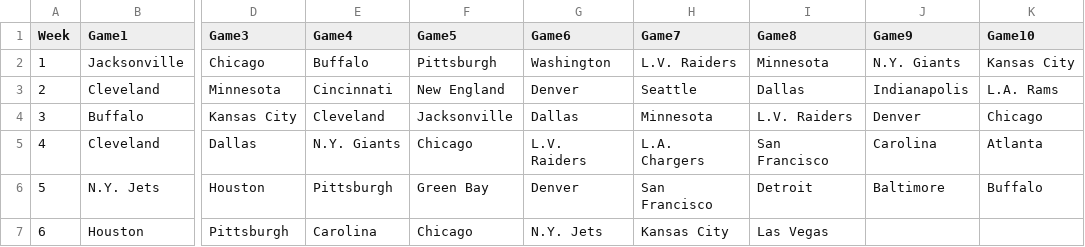
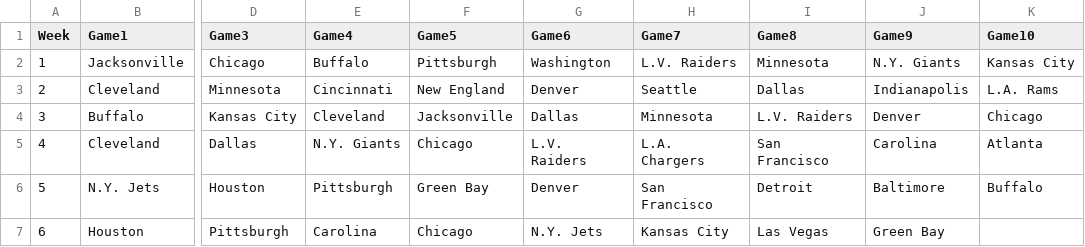
Before and after one commit to blakeweaver17-del/NFL-Pick-em, a CSV file: results.csv, drawn as a sheet; only a part is shown, gaps mark what is left out; the diff names each change by its address in the sheet, - before the commit and + after, or states it on an @@ line.

Commit message:
Update results.csv

```diff
--- a/results.csv
+++ b/results.csv
-J7 (Game9): (empty)
+J7 (Game9): Green Bay
```
